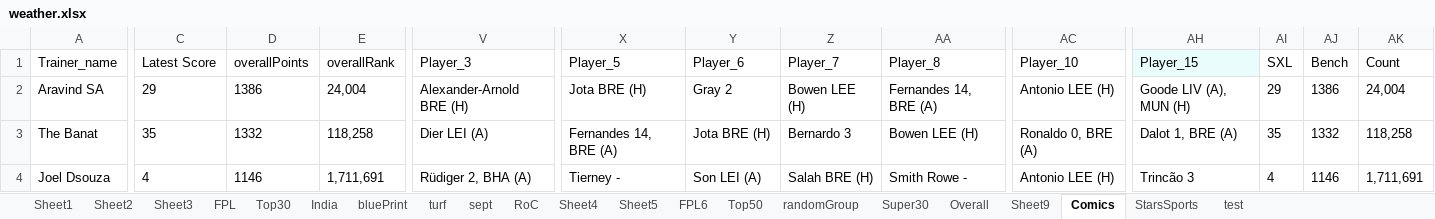
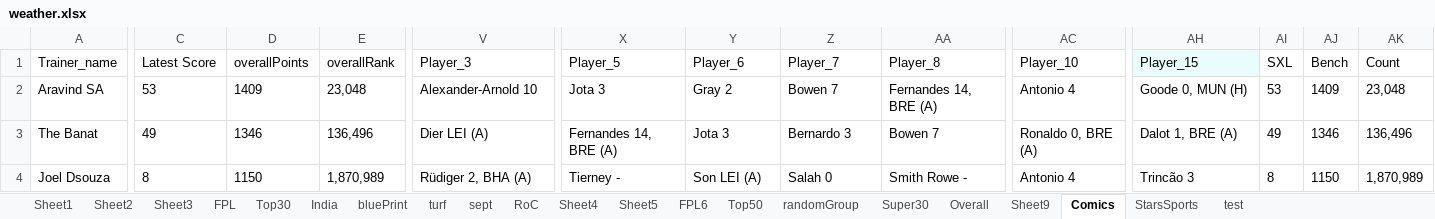
Before and after one commit to TenForBen/TenForBen.github.io, an Excel workbook: EdisonLogs/weather.xlsx, sheet Comics, drawn as a sheet; only a part is shown, gaps mark what is left out; values as stored, in another font and other column widths than the file's, no borders; the diff covers the shown part only; the diff names each change by its address in the sheet, - before the commit and + after, or states it on an @@ line.

```diff
--- a/EdisonLogs/weather.xlsx (sheet Comics)
+++ b/EdisonLogs/weather.xlsx (sheet Comics)
-C2: 29
+C2: 53
-D2: 1386
+D2: 1409
-E2: 24,004
+E2: 23,048
-V2: Alexander-Arnold BRE (H)
+V2: Alexander-Arnold 10
-X2: Jota BRE (H)
+X2: Jota 3
-Z2: Bowen LEE (H)
+Z2: Bowen 7
-AC2: Antonio LEE (H)
+AC2: Antonio 4
-AH2: Goode LIV (A), MUN (H)
+AH2: Goode 0, MUN (H)
-AI2: 29
+AI2: 53
-AJ2: 1386
+AJ2: 1409
-AK2: 24,004
+AK2: 23,048
-C3: 35
+C3: 49
-D3: 1332
+D3: 1346
-E3: 118,258
+E3: 136,496
-Y3: Jota BRE (H)
+Y3: Jota 3
-AA3: Bowen LEE (H)
+AA3: Bowen 7
-AI3: 35
+AI3: 49
-AJ3: 1332
+AJ3: 1346
-AK3: 118,258
+AK3: 136,496
-C4: 4
+C4: 8
-D4: 1146
+D4: 1150
-E4: 1,711,691
+E4: 1,870,989
-Z4: Salah BRE (H)
+Z4: Salah 0
-AC4: Antonio LEE (H)
+AC4: Antonio 4
-AI4: 4
+AI4: 8
-AJ4: 1146
+AJ4: 1150
-AK4: 1,711,691
+AK4: 1,870,989
```
Also changed, not shown: 66 edited cells elsewhere in this sheet, 4 other files.
